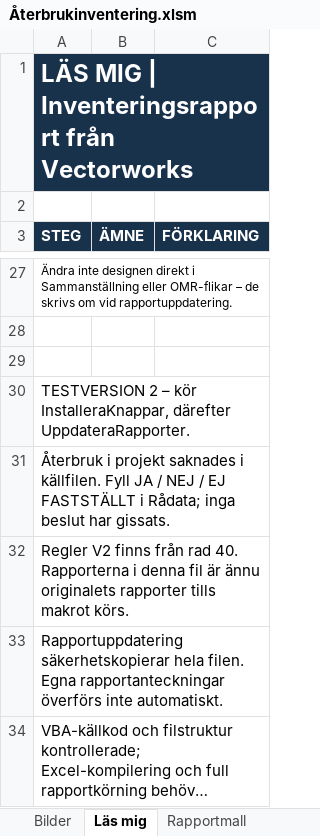
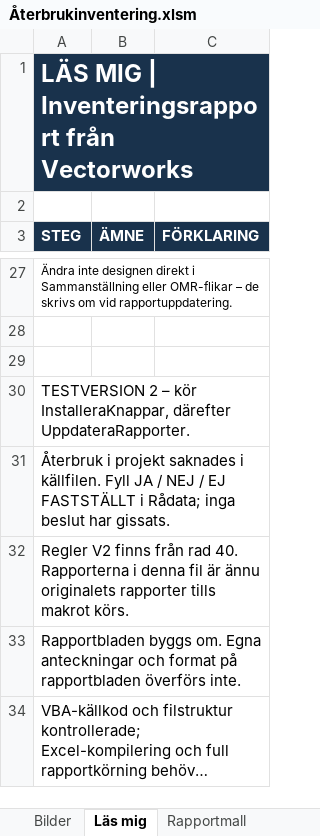
Before and after one commit to PROMTENAB/Exselskript, an Excel workbook: Återbrukinventering.xlsm, sheet Läs mig, drawn as a sheet; only a part is shown, gaps mark what is left out; long unchanged cells end in …; values as stored, in another font and other column widths than the file's, no borders; the diff names each change by its address in the sheet, - before the commit and + after, or states it on an @@ line.

Commit message:
Hantera beräkningsbladets synlighet vid rapportuppdatering i V2

```diff
--- a/Återbrukinventering.xlsm (sheet Läs mig)
+++ b/Återbrukinventering.xlsm (sheet Läs mig)
-A33 (STEG): Rapportuppdatering säkerhetskopierar hela filen. Egna rapportanteckningar överförs inte automatiskt.
+A33 (STEG): Rapportbladen byggs om. Egna anteckningar och format på rapportbladen överförs inte.
```
Also changed, not shown: sheet Regler, 3 other files.
